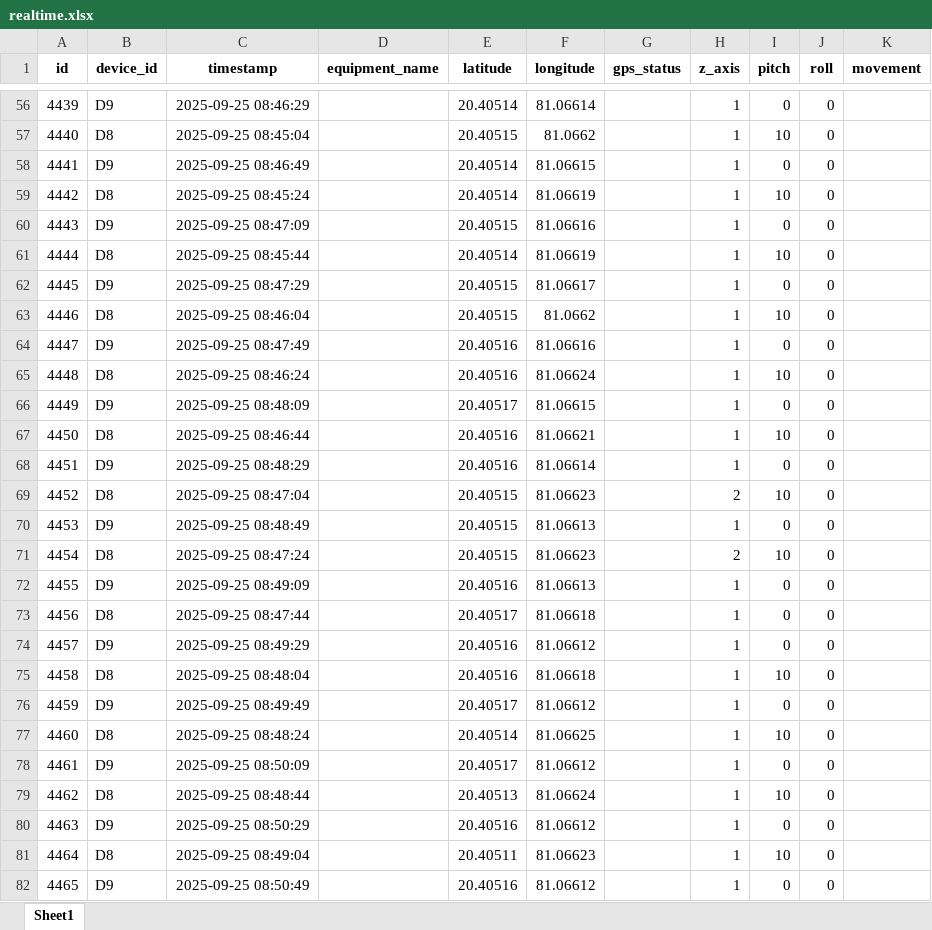
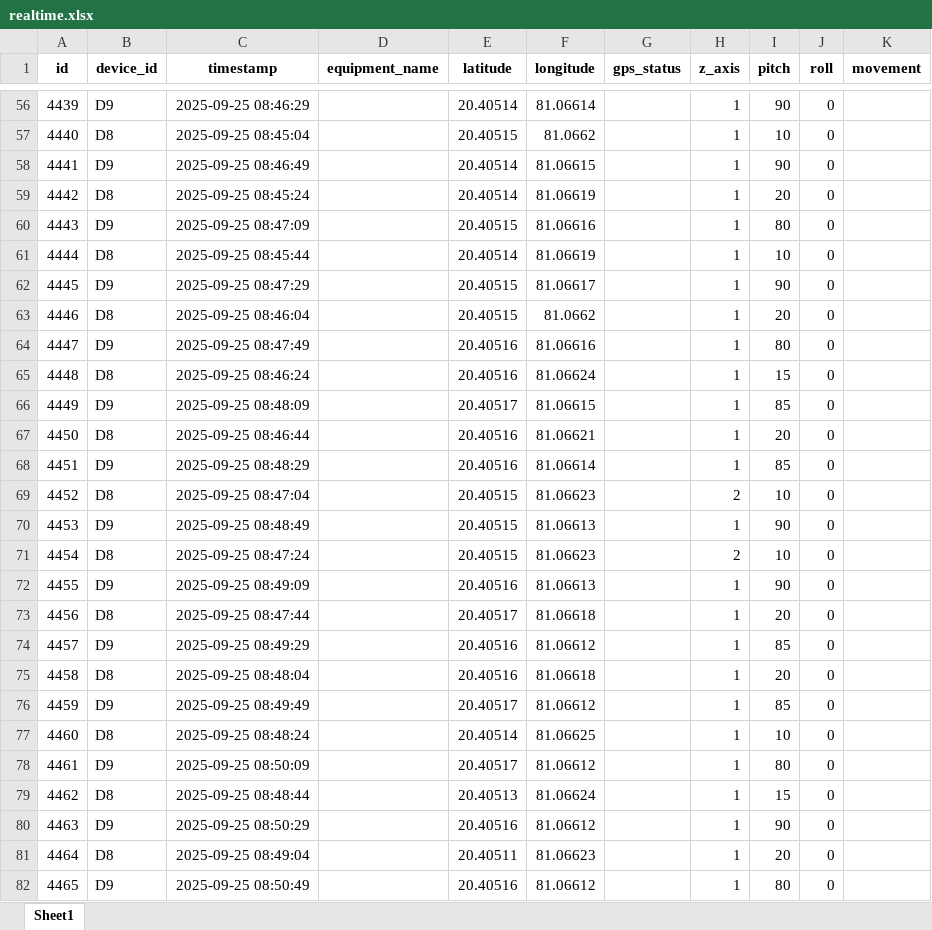
Before and after one commit to Haritha-200016/backend-, an Excel workbook: pythonproject/src/realtime.xlsx, sheet Sheet1, drawn as a sheet; only a part is shown, gaps mark what is left out; values as stored, in another font and other column widths than the file's, no borders; charts and pictures not drawn; the diff covers the shown part only; the diff names each change by its address in the sheet, - before the commit and + after, or states it on an @@ line.

```diff
--- a/pythonproject/src/realtime.xlsx (sheet Sheet1)
+++ b/pythonproject/src/realtime.xlsx (sheet Sheet1)
-I56 (pitch): 0
+I56 (pitch): 90
-I58 (pitch): 0
+I58 (pitch): 90
-I59 (pitch): 10
+I59 (pitch): 20
-I60 (pitch): 0
+I60 (pitch): 80
-I62 (pitch): 0
+I62 (pitch): 90
-I63 (pitch): 10
+I63 (pitch): 20
-I64 (pitch): 0
+I64 (pitch): 80
-I65 (pitch): 10
+I65 (pitch): 15
-I66 (pitch): 0
+I66 (pitch): 85
-I67 (pitch): 10
+I67 (pitch): 20
-I68 (pitch): 0
+I68 (pitch): 85
-I70 (pitch): 0
+I70 (pitch): 90
-I72 (pitch): 0
+I72 (pitch): 90
-I73 (pitch): 0
+I73 (pitch): 20
-I74 (pitch): 0
+I74 (pitch): 85
-I75 (pitch): 10
+I75 (pitch): 20
-I76 (pitch): 0
+I76 (pitch): 85
-I78 (pitch): 0
+I78 (pitch): 80
-I79 (pitch): 10
+I79 (pitch): 15
-I80 (pitch): 0
+I80 (pitch): 90
-I81 (pitch): 10
+I81 (pitch): 20
-I82 (pitch): 0
+I82 (pitch): 80
```
Also changed, not shown: 393 edited cells elsewhere in this sheet, formulas that keep their value, charts or pictures, 1 other file.
